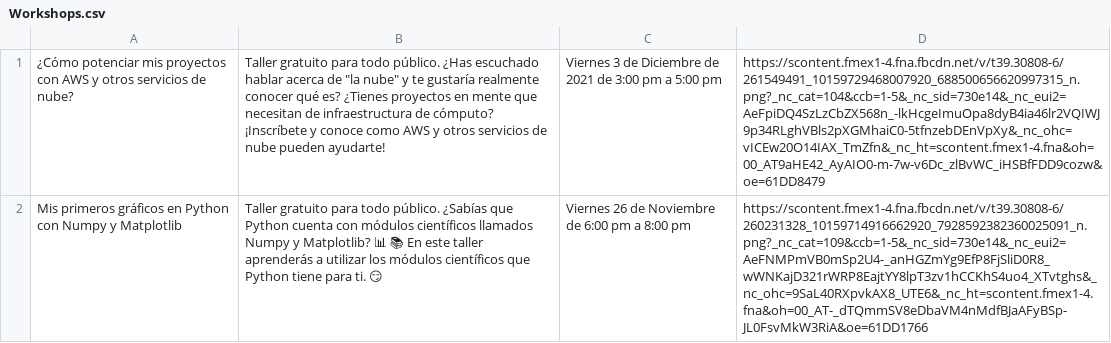
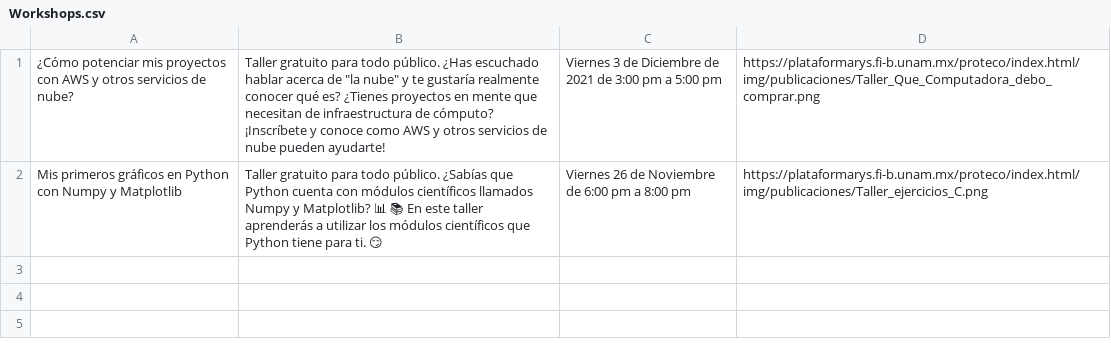
Before and after one commit to MauriciioGS/FastAPI-Test, a CSV file: CSV_files/Workshops.csv, drawn as a sheet; the diff names each change by its address in the sheet, - before the commit and + after, or states it on an @@ line.

```diff
--- a/CSV_files/Workshops.csv
+++ b/CSV_files/Workshops.csv
-D1: https://scontent.fmex1-4.fna.fbcdn.net/v/t39.30808-6/261549491_10159729468007920_688500656620997315_n.png?_nc_cat=104&ccb=1-5&_nc_sid=730e14&_nc_eui2=AeFpiDQ4SzLzCbZX568n_-lkHcgeImuOpa8dyB4ia46lr2VQIWJ9p34RLghVBls2pXGMhaiC0-5tfnzebDEnVpXy&_nc_ohc=vICEw20O14IAX_TmZfn&_nc_ht=scontent.fmex1-4.fna&oh=00_AT9aHE42_AyAIO0-m-7w-v6Dc_zlBvWC_iHSBfFDD9cozw&oe=61DD8479
+D1: https://plataformarys.fi-b.unam.mx/proteco/index.html/img/publicaciones/Taller_Que_Computadora_debo_comprar.png
-D2: https://scontent.fmex1-4.fna.fbcdn.net/v/t39.30808-6/260231328_10159714916662920_7928592382360025091_n.png?_nc_cat=109&ccb=1-5&_nc_sid=730e14&_nc_eui2=AeFNMPmVB0mSp2U4-_anHGZmYg9EfP8FjSliD0R8_wWNKajD321rWRP8EajtYY8lpT3zv1hCCKhS4uo4_XTvtghs&_nc_ohc=9SaL40RXpvkAX8_UTE6&_nc_ht=scontent.fmex1-4.fna&oh=00_AT-_dTQmmSV8eDbaVM4nMdfBJaAFyBSp-JL0FsvMkW3RiA&oe=61DD1766
+D2: https://plataformarys.fi-b.unam.mx/proteco/index.html/img/publicaciones/Taller_ejercicios_C.png
```
Also changed, not shown: CSV_files/Courses.csv.
